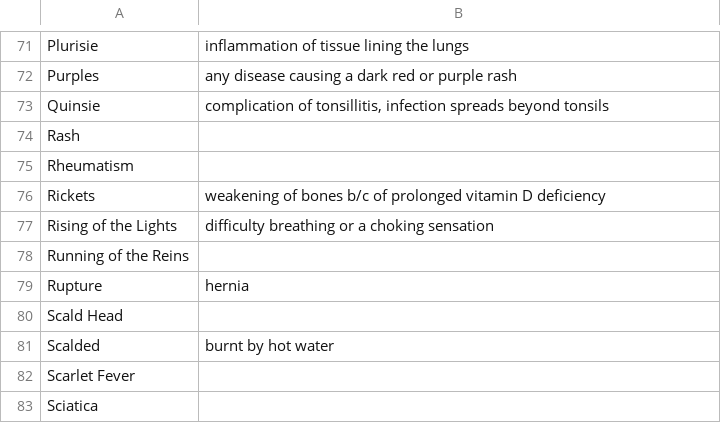
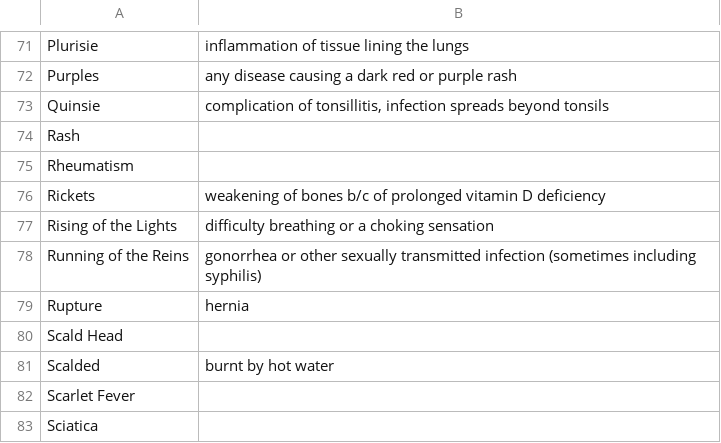
Before and after one commit to chnm/bom, a CSV file: bom-data/2025-01-31-deathdictionary.csv (was bom-data/2024-12-10-deathdictionary.csv), drawn as a sheet; only a part is shown, gaps mark what is left out.

Commit message:
Update and rename 2024-12-10-deathdictionary.csv to 2025-01-31-deathdictionary.csv
adding running of the reins definition

```diff
--- a/bom-data/2024-12-10-deathdictionary.csv
+++ b/bom-data/2025-01-31-deathdictionary.csv
@@ -77,3 +77,3 @@ Rickets,weakening of bones b/c of prolonged vitamin D deficiency,
 Rising of the Lights,difficulty breathing or a choking sensation,
-Running of the Reins,,
+Running of the Reins,gonorrhea or other sexually transmitted infection (sometimes including syphilis),
 Rupture,hernia,
```
